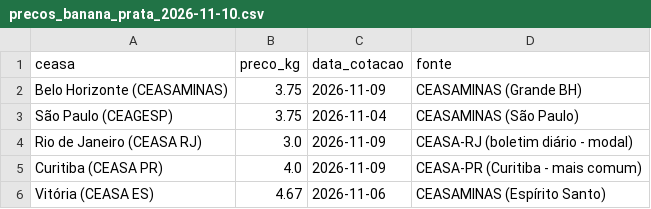
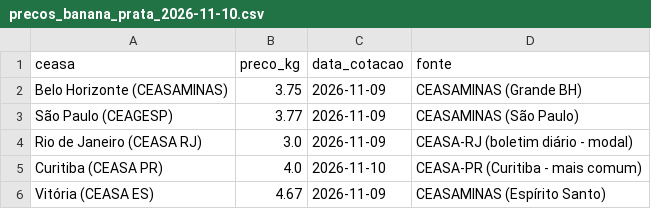
Before and after one commit to edsonyukiosassaki-lab/coleta-precos-banana, a CSV file: precos_banana_prata_2026-11-10.csv, drawn as a sheet.

```diff
--- a/precos_banana_prata_2026-11-10.csv
+++ b/precos_banana_prata_2026-11-10.csv
@@ -2,5 +2,5 @@ ceasa,preco_kg,data_cotacao,fonte
 Belo Horizonte (CEASAMINAS),3.75,2026-11-09,CEASAMINAS (Grande BH)
-São Paulo (CEAGESP),3.75,2026-11-04,CEASAMINAS (São Paulo)
+São Paulo (CEAGESP),3.77,2026-11-09,CEASAMINAS (São Paulo)
 Rio de Janeiro (CEASA RJ),3.0,2026-11-09,CEASA-RJ (boletim diário - modal)
-Curitiba (CEASA PR),4.0,2026-11-09,CEASA-PR (Curitiba - mais comum)
-Vitória (CEASA ES),4.67,2026-11-06,CEASAMINAS (Espírito Santo)
+Curitiba (CEASA PR),4.0,2026-11-10,CEASA-PR (Curitiba - mais comum)
+Vitória (CEASA ES),4.67,2026-11-09,CEASAMINAS (Espírito Santo)
```
